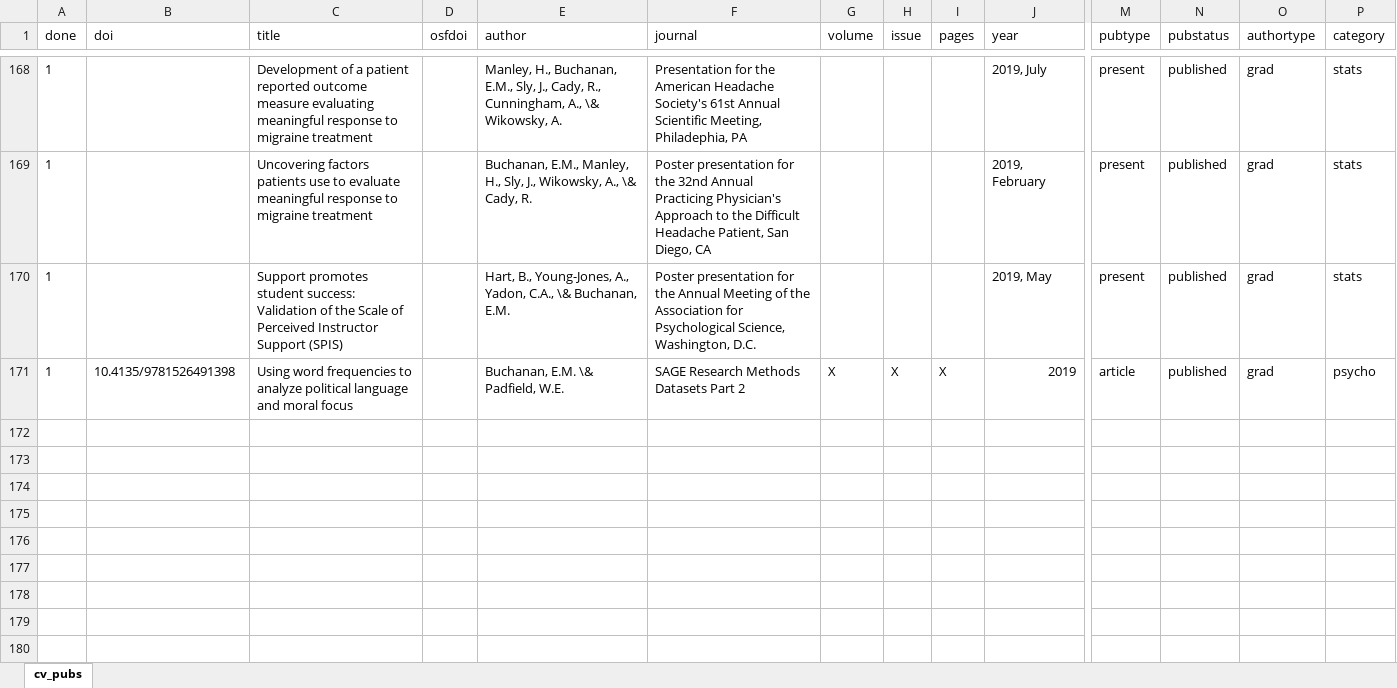
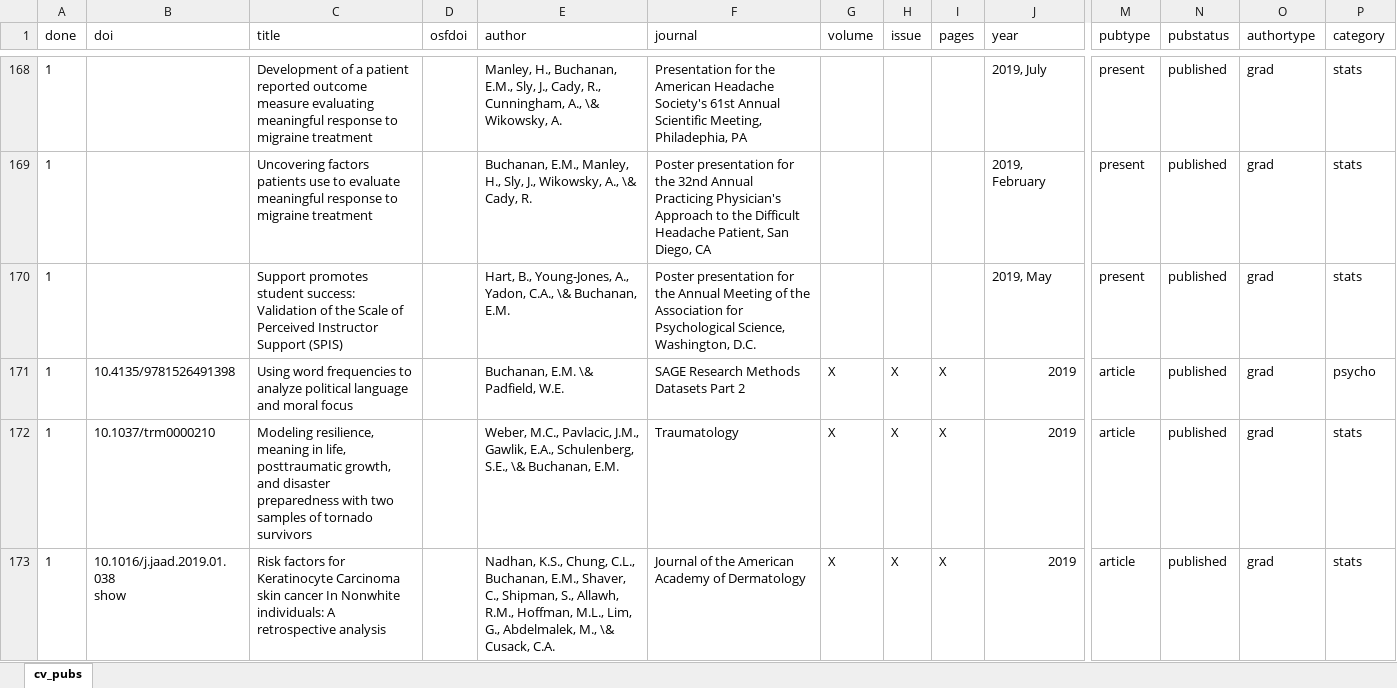
Before and after one commit to doomlab/doomlab.github.io, an Excel workbook: cv/cv_pubs.xlsx, sheet cv_pubs, drawn as a sheet; only a part is shown, gaps mark what is left out; values as stored, in another font and other column widths than the file's, no borders; rows hold the shown columns only; ↵ is a line break in a cell; the diff covers the shown part only; the diff names each change by its address in the sheet, - before the commit and + after, or states it on an @@ line.

```diff
--- a/cv/cv_pubs.xlsx (sheet cv_pubs)
+++ b/cv/cv_pubs.xlsx (sheet cv_pubs)
+row 172: 1 | 10.1037/trm0000210 | Modeling resilience, meaning in life, posttraumatic growth, and disaster preparedness with two samples of tornado survivors |  | Weber, M.C., Pavlacic, J.M., Gawlik, E.A., Schulenberg, S.E., \& Buchanan, E.M. | Traumatology | X | X | X | 2019 | article | published | grad | stats
+row 173: 1 | 10.1016/j.jaad.2019.01.038 ↵ show | Risk factors for Keratinocyte Carcinoma skin cancer In Nonwhite individuals: A retrospective analysis |  | Nadhan, K.S., Chung, C.L., Buchanan, E.M., Shaver, C., Shipman, S., Allawh, R.M., Hoffman, M.L., Lim, G., Abdelmalek, M., \& Cusack, C.A. | Journal of the American Academy of Dermatology | X | X | X | 2019 | article | published | grad | stats
```
Also changed, not shown: 2 added rows, 13 hidden or unhidden rows and 8 edited cells elsewhere in this sheet, hidden cells, 11 other files.
